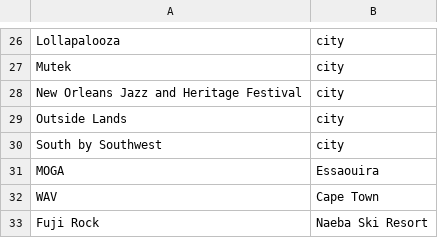
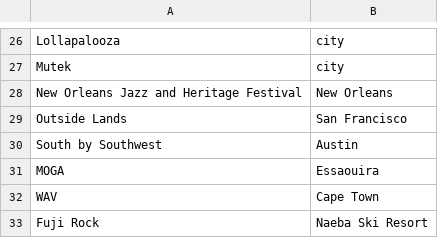
Before and after one commit to jan438/Albums, a CSV file: Data/FestivalsInternational.csv, drawn as a sheet; only a part is shown, gaps mark what is left out.

Commit message:
city added

```diff
--- a/Data/FestivalsInternational.csv
+++ b/Data/FestivalsInternational.csv
@@ -27,5 +27,5 @@ Lollapalooza;city;
 Mutek;city;
-New Orleans Jazz and Heritage Festival;city;
-Outside Lands;city;
-South by Southwest;city;
+New Orleans Jazz and Heritage Festival;New Orleans;
+Outside Lands;San Francisco;
+South by Southwest;Austin;
 MOGA;Essaouira;
```
Also changed, not shown: 1 other file.
